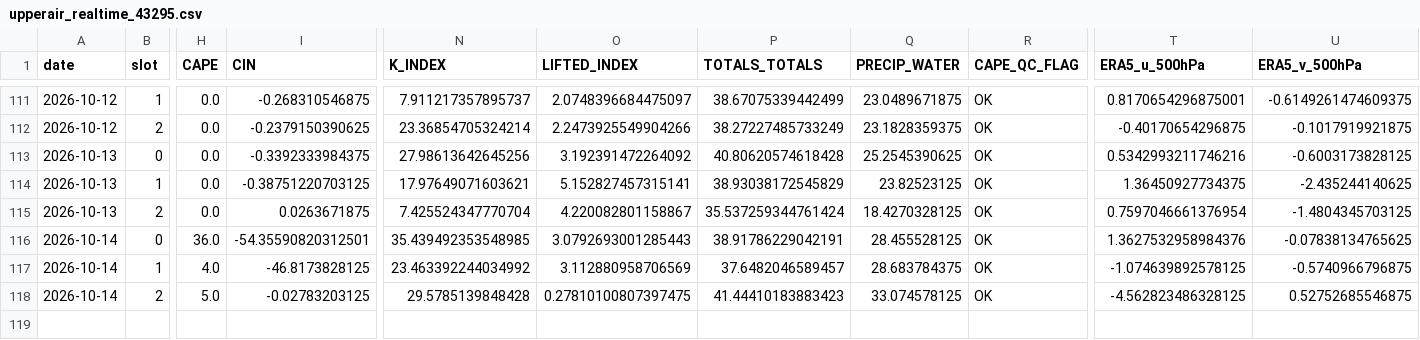
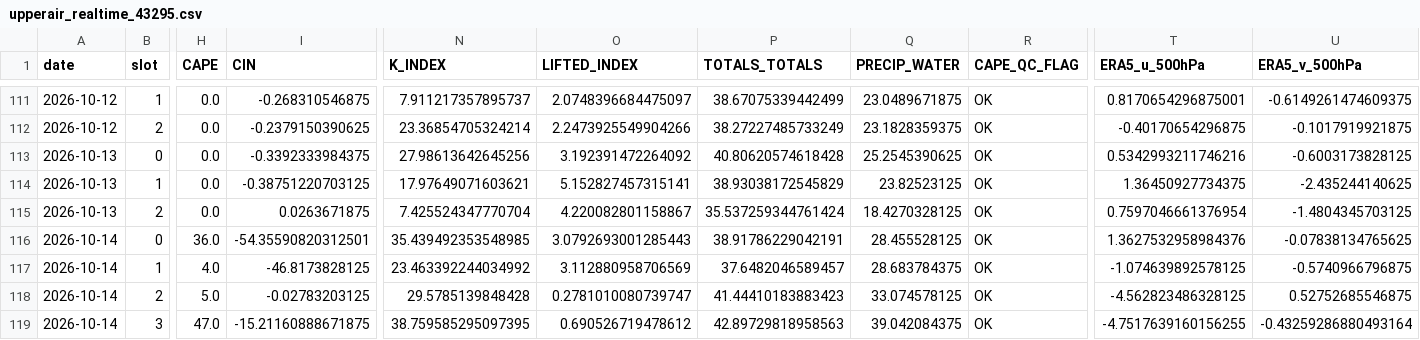
Before and after one commit to Aprameya05/SIH-Hyperlocal-Warning, a CSV file: data/upperair_realtime_43295.csv, drawn as a sheet; only a part is shown, gaps mark what is left out; rows hold the shown columns only; the diff names each change by its address in the sheet, - before the commit and + after, or states it on an @@ line.

```diff
--- a/data/upperair_realtime_43295.csv
+++ b/data/upperair_realtime_43295.csv
-O118 (LIFTED_INDEX): 0.27810100807397475
+O118 (LIFTED_INDEX): 0.2781010080739747
+row 119: 2026-10-14 | 3 | 47.0 | -15.21160888671875 | 38.759585295097395 | 0.690526719478612 | 42.89729818958563 | 39.042084375 | OK | -4.7517639160156255 | -0.43259286880493164
```
Also changed, not shown: data/forecast_log.csv, data/gfs_realtime_43295.csv, 8 other files.
